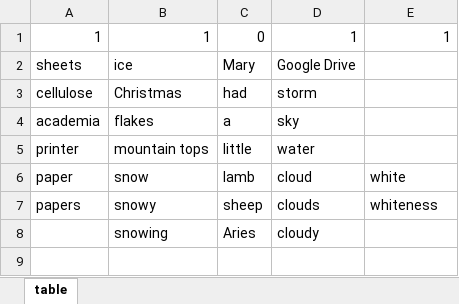
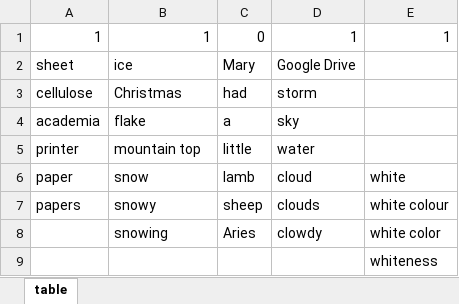
Before and after one commit to DavorPenzar/Associativity, an Excel workbook: examples/game_tables/table.xlsx, sheet table, drawn as a sheet; values as stored, in another font and other column widths than the file's, no cell formats; charts and pictures not drawn; the diff names each change by its address in the sheet, - before the commit and + after, or states it on an @@ line.

Commit message:
Rewritten in MS Office Excel

```diff
--- a/examples/game_tables/table.xlsx (sheet table)
+++ b/examples/game_tables/table.xlsx (sheet table)
-A2: sheets
+A2: sheet
-B4: flakes
+B4: flake
-B5: mountain tops
+B5: mountain top
-E7: whiteness
+E7: white colour
-D8: cloudy
+D8: clowdy
-E8: (empty)
+E8: white color
+row 9:  |  |  |  | whiteness
```
Also changed, not shown: cell formats, charts or pictures, 5 other files.
